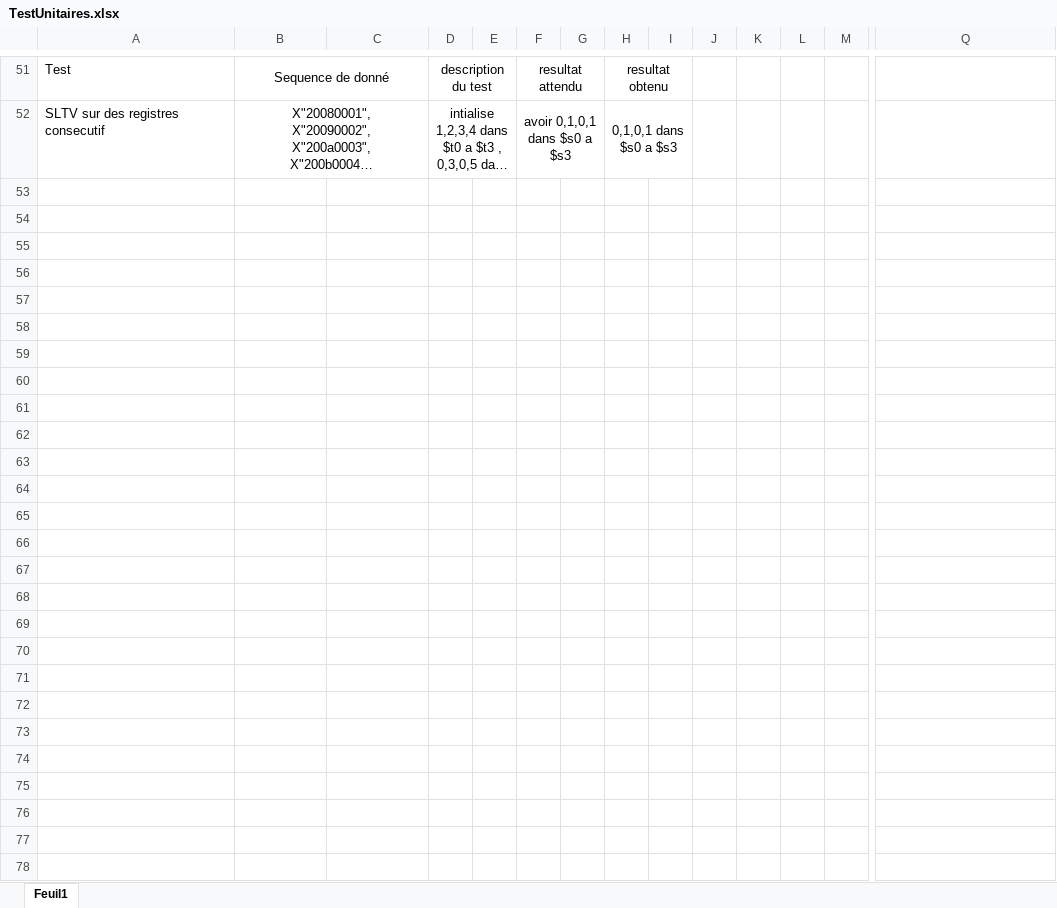
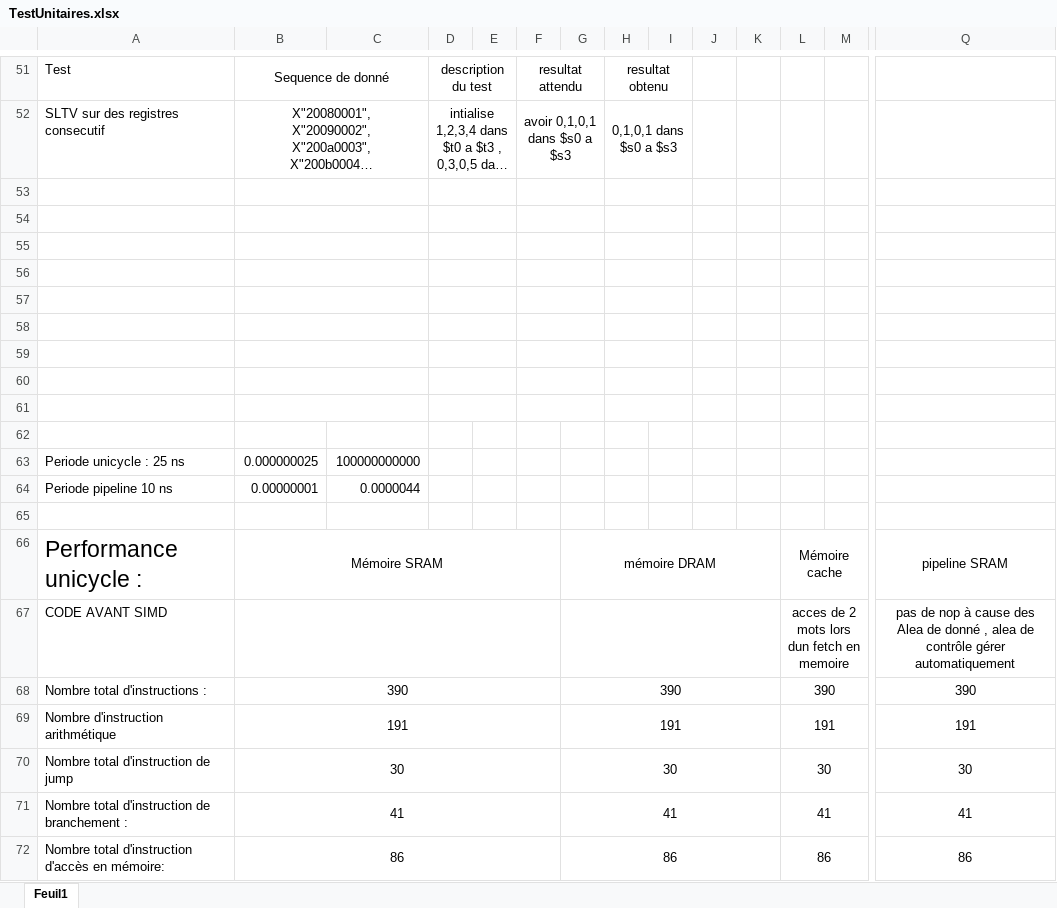
Before and after one commit to fmarcoux/PCArchitecture, an Excel workbook: TestUnitaires.xlsx, sheet Feuil1, drawn as a sheet; only a part is shown, gaps mark what is left out; long unchanged cells end in …; values as stored, in another font and other column widths than the file's, no borders; rows hold the shown columns only; the diff covers the shown part only; the diff names each change by its address in the sheet, - before the commit and + after, or states it on an @@ line.

Commit message:
xcel

```diff
--- a/TestUnitaires.xlsx (sheet Feuil1)
+++ b/TestUnitaires.xlsx (sheet Feuil1)
+row 53: (empty)
+row 54: (empty)
+row 55: (empty)
+row 56: (empty)
+row 57: (empty)
+row 58: (empty)
+row 59: (empty)
+row 60: (empty)
+row 61: (empty)
+row 62: (empty)
+row 63: Periode unicycle : 25 ns | 0.000000025 | 100000000000
+row 64: Periode pipeline 10 ns | 0.00000001 | 0.0000044
+row 65: (empty)
+row 66: Performance unicycle : | Mémoire SRAM |  |  |  |  | mémoire DRAM |  |  |  |  | Mémoire cache |  | pipeline SRAM
+row 67: CODE AVANT SIMD |  |  |  |  |  |  |  |  |  |  | acces de 2 mots lors dun fetch en memoire |  | pas de nop à cause des Alea de donné , alea de contrôle gérer automatiquement
+row 68: Nombre total d'instructions : | 390 |  |  |  |  | 390 |  |  |  |  | 390 |  | 390
+row 69: Nombre d'instruction arithmétique | 191 |  |  |  |  | 191 |  |  |  |  | 191 |  | 191
+row 70: Nombre total d'instruction de jump | 30 |  |  |  |  | 30 |  |  |  |  | 30 |  | 30
+row 71: Nombre total d'instruction de branchement : | 41 |  |  |  |  | 41 |  |  |  |  | 41 |  | 41
+row 72: Nombre total d'instruction d'accès en mémoire: | 86 |  |  |  |  | 86 |  |  |  |  | 86 |  | 86
```
Also changed, not shown: 54 added rows, 8 edited cells and cell formats elsewhere in this sheet.
